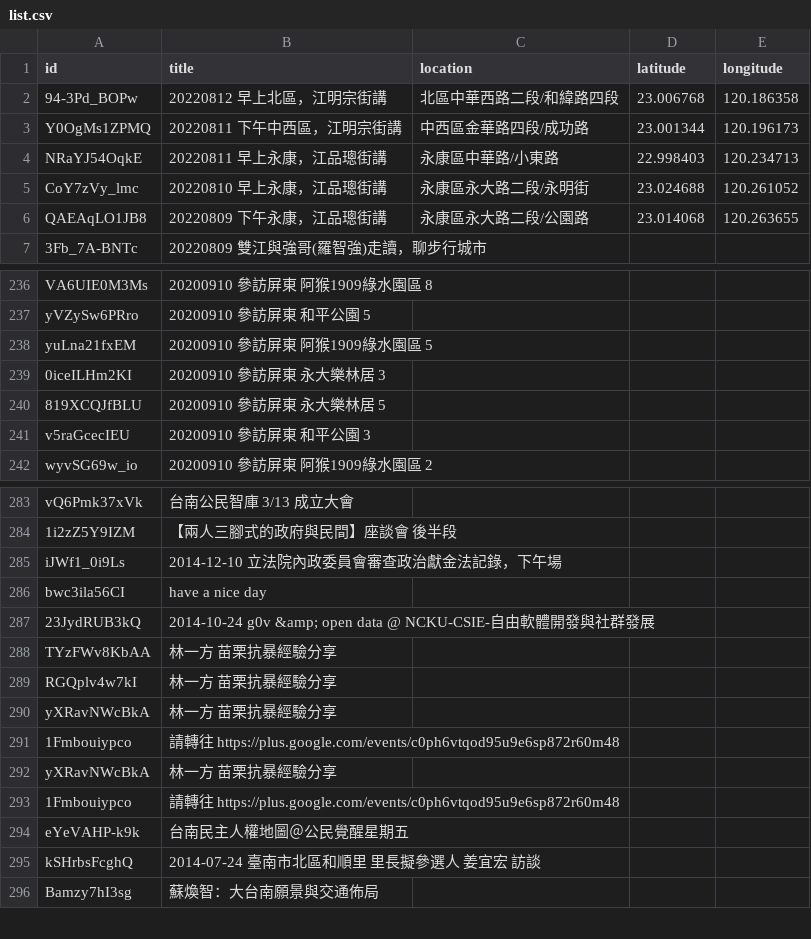
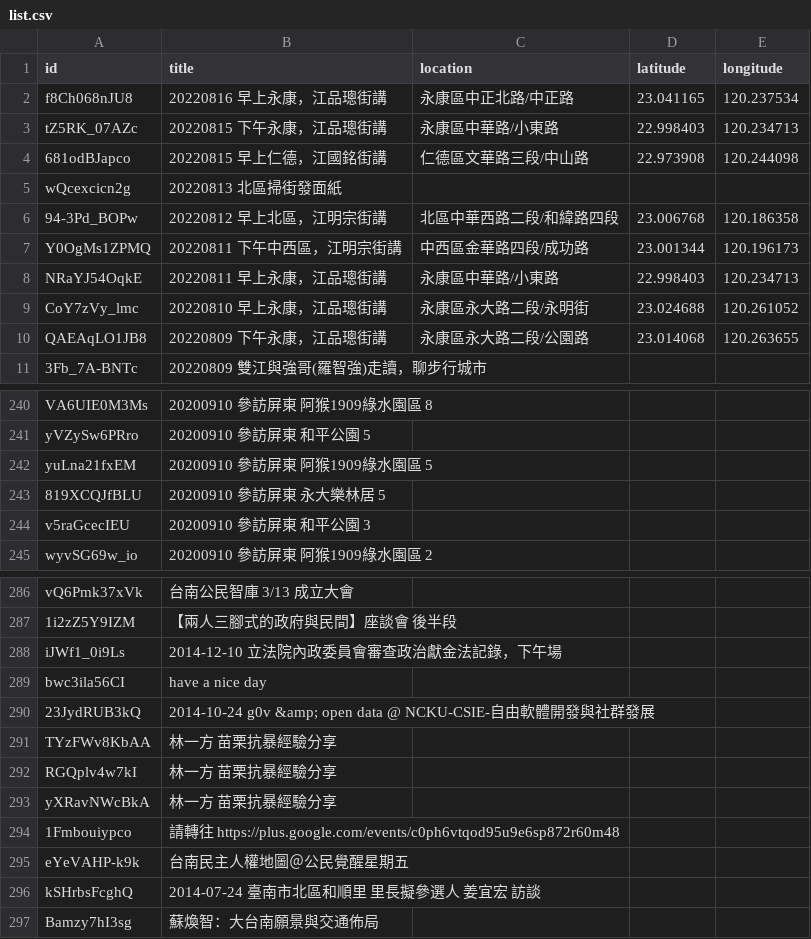
Before and after one commit to kiang/tainan.olc.tw, a CSV file: docs/json/youtube/list.csv, drawn as a sheet; only a part is shown, gaps mark what is left out.

Commit message:
update youtube data

```diff
--- a/docs/json/youtube/list.csv
+++ b/docs/json/youtube/list.csv
@@ -1,2 +1,6 @@
 id,title,location,latitude,longitude
+f8Ch068nJU8,20220816 早上永康，江品璁街講,永康區中正北路/中正路,23.041165,120.237534
+tZ5RK_07AZc,20220815 下午永康，江品璁街講,永康區中華路/小東路,22.998403,120.234713
+681odBJapco,20220815 早上仁德，江國銘街講,仁德區文華路三段/中山路,22.973908,120.244098
+wQcexcicn2g,20220813 北區掃街發面紙,,,
 94-3Pd_BOPw,20220812 早上北區，江明宗街講,北區中華西路二段/和緯路四段,23.006768,120.186358
@@ -238,3 +242,2 @@ yVZySw6PRro,20200910 參訪屏東 和平公園 5,,,
 yuLna21fxEM,20200910 參訪屏東 阿猴1909綠水園區 5,,,
-0iceILHm2KI,20200910 參訪屏東 永大樂林居 3,,,
 819XCQJfBLU,20200910 參訪屏東 永大樂林居 5,,,
@@ -289,4 +292,2 @@ TYzFWv8KbAA,林一方 苗栗抗暴經驗分享,,,
 RGQplv4w7kI,林一方 苗栗抗暴經驗分享,,,
-yXRavNWcBkA,林一方 苗栗抗暴經驗分享,,,
-1Fmbouiypco,請轉往 https://plus.google.com/events/c0ph6vtqod95u9e6sp872r60m48,,,
 yXRavNWcBkA,林一方 苗栗抗暴經驗分享,,,
```
Also changed, not shown: 13 other files.
